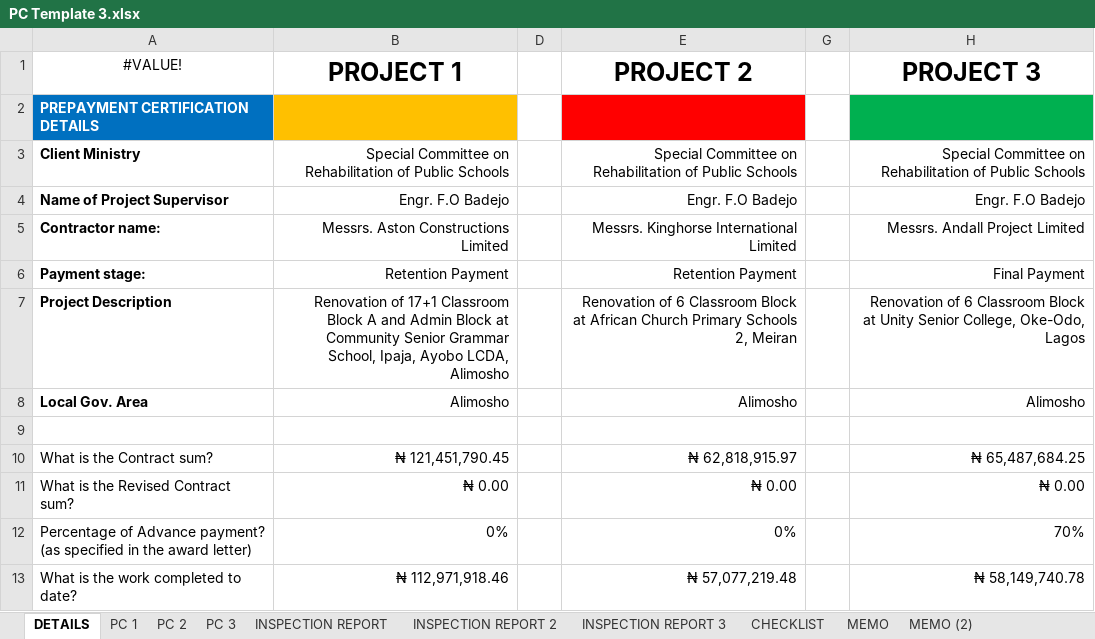
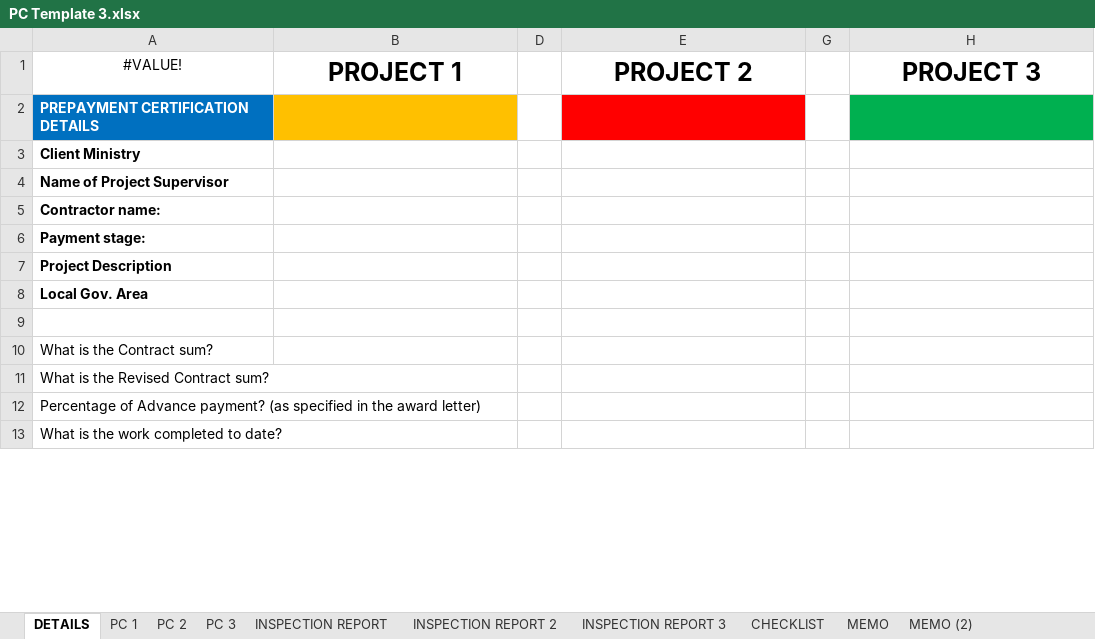
Before and after one commit to kehindealawiye/PC-Template-app, an Excel workbook: PC Template 3.xlsx, sheet DETAILS, drawn as a sheet; only a part is shown; values as stored, in another font and other column widths than the file's, no borders; the diff covers the shown part only; the diff names each change by its address in the sheet, - before the commit and + after, or states it on an @@ line.

```diff
--- a/PC Template 3.xlsx (sheet DETAILS)
+++ b/PC Template 3.xlsx (sheet DETAILS)
-B3 (PROJECT 1): Special Committee on Rehabilitation of Public Schools
+B3 (PROJECT 1): (empty)
-E3 (PROJECT 2): Special Committee on Rehabilitation of Public Schools
+E3 (PROJECT 2): (empty)
-H3 (PROJECT 3): Special Committee on Rehabilitation of Public Schools
+H3 (PROJECT 3): (empty)
-B4 (PROJECT 1): Engr. F.O Badejo
+B4 (PROJECT 1): (empty)
-E4 (PROJECT 2): Engr. F.O Badejo
+E4 (PROJECT 2): (empty)
-H4 (PROJECT 3): Engr. F.O Badejo
+H4 (PROJECT 3): (empty)
-B5 (PROJECT 1): Messrs. Aston Constructions Limited
+B5 (PROJECT 1): (empty)
-E5 (PROJECT 2): Messrs. Kinghorse International Limited
+E5 (PROJECT 2): (empty)
-H5 (PROJECT 3): Messrs. Andall Project Limited
+H5 (PROJECT 3): (empty)
-B6 (PROJECT 1): Retention Payment
+B6 (PROJECT 1): (empty)
-E6 (PROJECT 2): Retention Payment
+E6 (PROJECT 2): (empty)
-H6 (PROJECT 3): Final Payment
+H6 (PROJECT 3): (empty)
-B7 (PROJECT 1): Renovation of 17+1 Classroom Block A and Admin Block at Community Senior Grammar School, Ipaja, Ayobo LCDA, Alimosho
+B7 (PROJECT 1): (empty)
-E7 (PROJECT 2): Renovation of 6 Classroom Block at African Church Primary Schools 2, Meiran
+E7 (PROJECT 2): (empty)
-H7 (PROJECT 3): Renovation of 6 Classroom Block at Unity Senior College, Oke-Odo, Lagos
+H7 (PROJECT 3): (empty)
-B8 (PROJECT 1): Alimosho
+B8 (PROJECT 1): (empty)
-E8 (PROJECT 2): Alimosho
+E8 (PROJECT 2): (empty)
-H8 (PROJECT 3): Alimosho
+H8 (PROJECT 3): (empty)
-B10 (PROJECT 1): ₦ 121,451,790.45
+B10 (PROJECT 1): (empty)
-E10 (PROJECT 2): ₦ 62,818,915.97
+E10 (PROJECT 2): (empty)
-H10 (PROJECT 3): ₦ 65,487,684.25
+H10 (PROJECT 3): (empty)
-B11 (PROJECT 1): ₦ 0.00
+B11 (PROJECT 1): (empty)
-E11 (PROJECT 2): ₦ 0.00
+E11 (PROJECT 2): (empty)
-H11 (PROJECT 3): ₦ 0.00
+H11 (PROJECT 3): (empty)
-B12 (PROJECT 1): 0%
+B12 (PROJECT 1): (empty)
-E12 (PROJECT 2): 0%
+E12 (PROJECT 2): (empty)
-H12 (PROJECT 3): 70%
+H12 (PROJECT 3): (empty)
-B13 (PROJECT 1): ₦ 112,971,918.46
+B13 (PROJECT 1): (empty)
-E13 (PROJECT 2): ₦ 57,077,219.48
+E13 (PROJECT 2): (empty)
-H13 (PROJECT 3): ₦ 58,149,740.78
+H13 (PROJECT 3): (empty)
```
Also changed, not shown: 87 edited cells elsewhere in this sheet, sheet CHECKLIST, sheet APPROVAL (one reference), sheet APPROVAL, sheet INSPECTION REPORT 3, sheet INSPECTION REPORT 2, sheet INSPECTION REPORT, 7 more sheets, hidden cells, charts or pictures, PC Template 2.xlsx, 4 other files.
